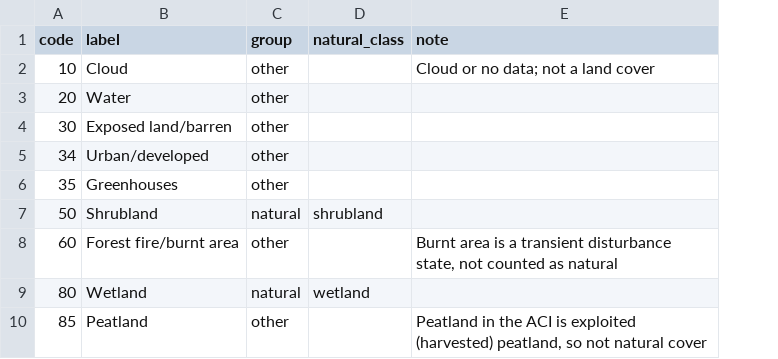
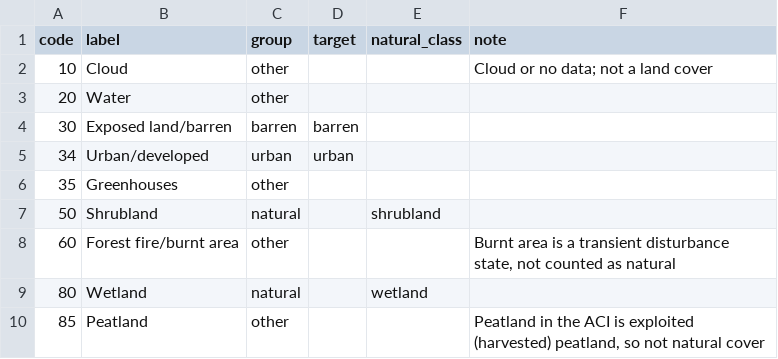
Before and after one commit to NCC-CNC/cropland-conversion-dashboard, a CSV file: pipeline/classes.csv, drawn as a sheet; only a part is shown; the diff names each change by its address in the sheet, - before the commit and + after, or states it on an @@ line.

```diff
--- a/pipeline/classes.csv
+++ b/pipeline/classes.csv
+column D (target), rows 4-5: barren | urban
-C4 (group): other
+C4 (group): barren
-C5 (group): other
+C5 (group): urban
```
Also changed, not shown: 10 other files.
